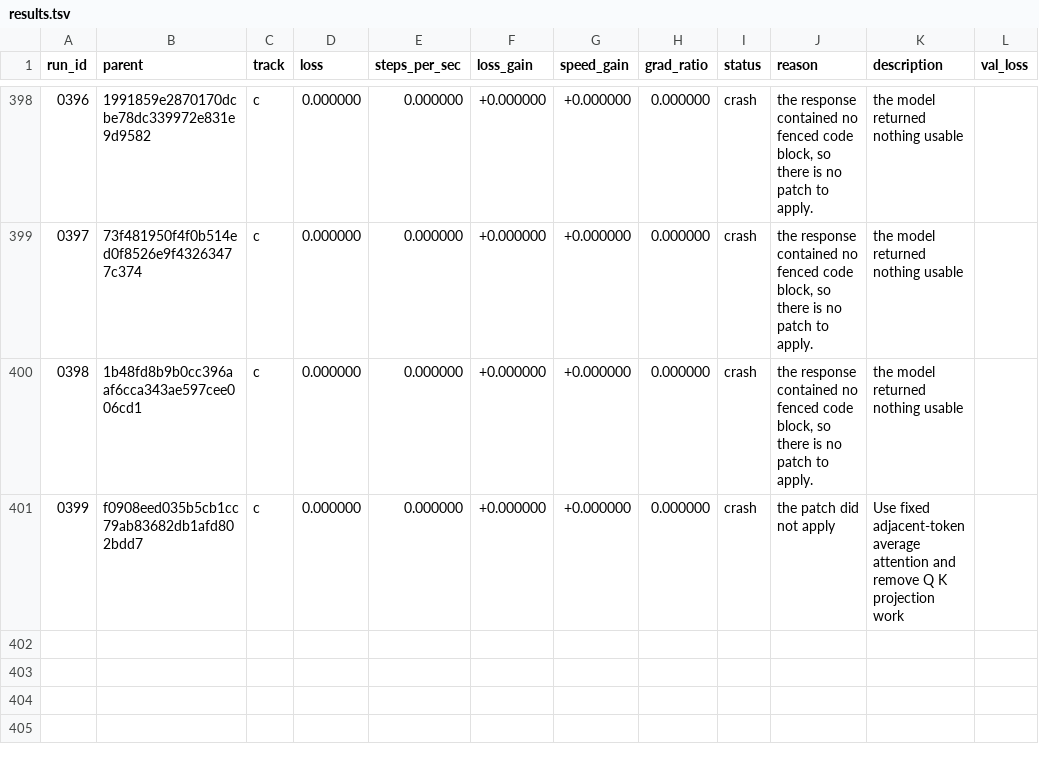
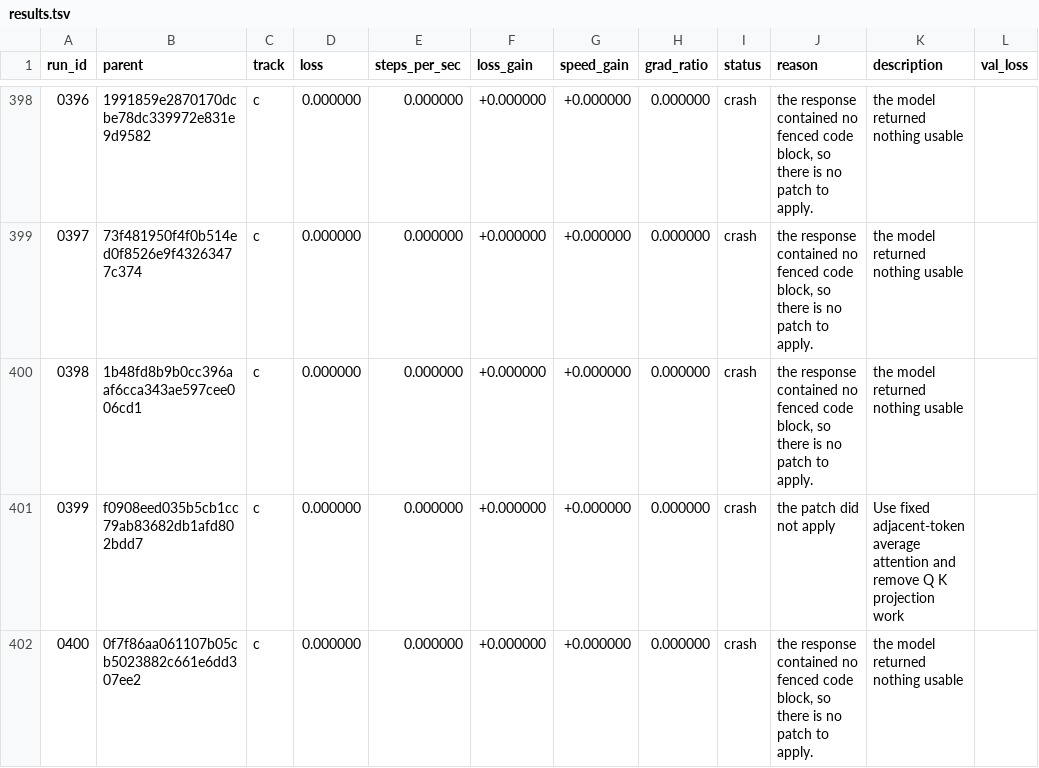
Before and after one commit to DenimPatel/learn-micro-gpt, a TSV file: autoresearch/results.tsv, drawn as a sheet; only a part is shown, gaps mark what is left out.

Commit message:
research(c): crash 0400 -- the model returned nothing usable
Experiment 0400 · crash · the response contained no fenced code block, so there is no patch to apply.

The candidate did not produce a measurement, so the committed candidate is unchanged. This row exists so the attempt is on the record rather than silently retried; the raw model response, if there was one, is in autoresearch/logs/ and is gitignored.

Record: autoresearch/runs/0400.json
Diff:   autoresearch/diffs/0400.patch
Model:  stealth/space-bunny-alpha (max)

```diff
--- a/autoresearch/results.tsv
+++ b/autoresearch/results.tsv
@@ -401 +401,2 @@ run_id	parent	track	loss	steps_per_sec	loss_gain	speed_gain	grad_ratio	status	re
 0399	f0908eed035b5cb1cc79ab83682db1afd802bdd7	c	0.000000	0.000000	+0.000000	+0.000000	0.000000	crash	the patch did not apply	Use fixed adjacent-token average attention and remove Q K projection work	
+0400	0f7f86aa061107b05cb5023882c661e6dd307ee2	c	0.000000	0.000000	+0.000000	+0.000000	0.000000	crash	the response contained no fenced code block, so there is no patch to apply.	the model returned nothing usable	
```
Also changed, not shown: 2 other files.
